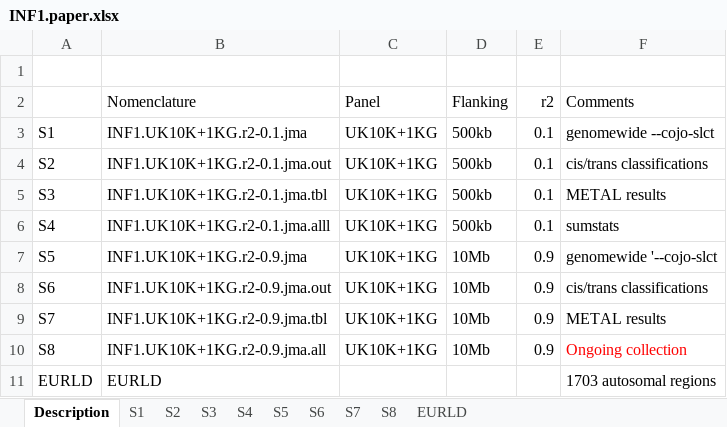
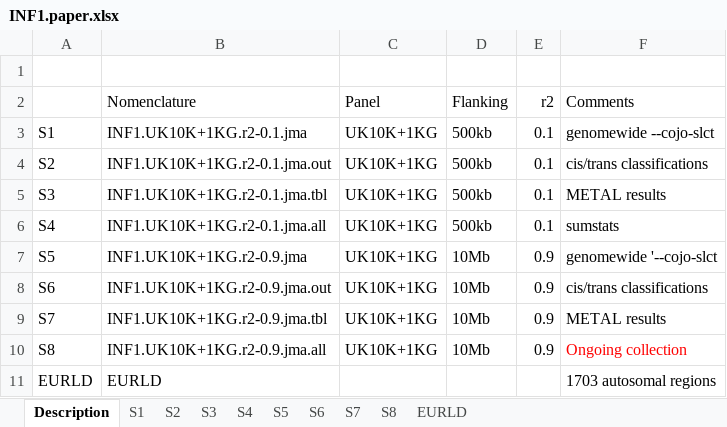
Before and after one commit to jinghuazhao/INF, an Excel workbook: doc/INF1.paper.xlsx, sheet Description, drawn as a sheet; values as stored, in another font and other column widths than the file's, no borders; the diff names each change by its address in the sheet, - before the commit and + after, or states it on an @@ line.

Commit message:
Documents and auxiliary files

```diff
--- a/doc/INF1.paper.xlsx (sheet Description)
+++ b/doc/INF1.paper.xlsx (sheet Description)
-B6 (Nomenclature): INF1.UK10K+1KG.r2-0.1.jma.alll
+B6 (Nomenclature): INF1.UK10K+1KG.r2-0.1.jma.all
```
